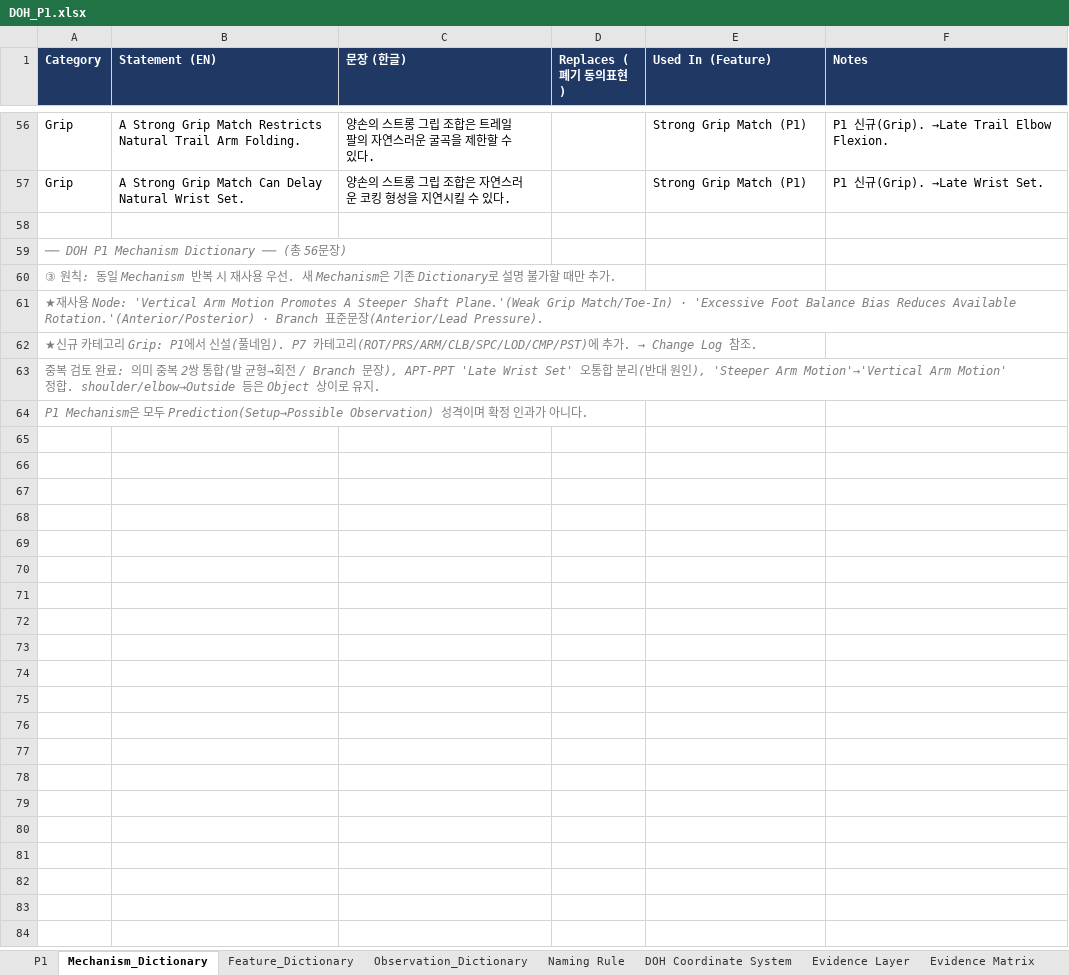
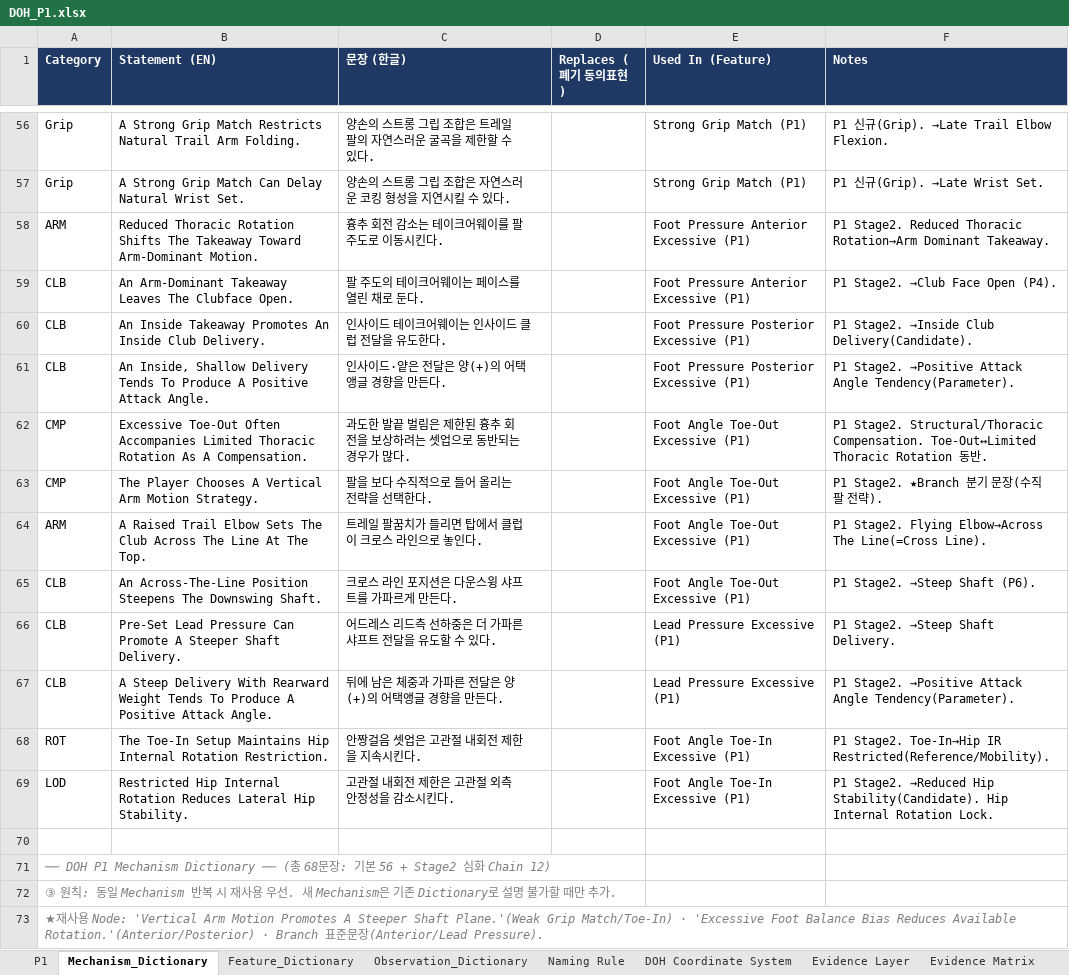
Before and after one commit to tinyalex3628-dotcom/doh-golf-survey, an Excel workbook: DOH_P1.xlsx, sheet Mechanism_Dictionary, drawn as a sheet; only a part is shown, gaps mark what is left out; the shorter side is filled out with more unchanged rows; values as stored, in another font and other column widths than the file's, no borders; addresses are those after the commit; the diff names each change by its address in the sheet, - before the commit and + after, or states it on an @@ line.

```diff
--- a/DOH_P1.xlsx (sheet Mechanism_Dictionary)
+++ b/DOH_P1.xlsx (sheet Mechanism_Dictionary)
+row 58: ARM | Reduced Thoracic Rotation Shifts The Takeaway Toward Arm-Dominant Motion. | 흉추 회전 감소는 테이크어웨이를 팔 주도로 이동시킨다. |  | Foot Pressure Anterior Excessive (P1) | P1 Stage2. Reduced Thoracic Rotation→Arm Dominant Takeaway.
+row 59: CLB | An Arm-Dominant Takeaway Leaves The Clubface Open. | 팔 주도의 테이크어웨이는 페이스를 열린 채로 둔다. |  | Foot Pressure Anterior Excessive (P1) | P1 Stage2. →Club Face Open (P4).
+row 60: CLB | An Inside Takeaway Promotes An Inside Club Delivery. | 인사이드 테이크어웨이는 인사이드 클럽 전달을 유도한다. |  | Foot Pressure Posterior Excessive (P1) | P1 Stage2. →Inside Club Delivery(Candidate).
+row 61: CLB | An Inside, Shallow Delivery Tends To Produce A Positive Attack Angle. | 인사이드·얕은 전달은 양(+)의 어택앵글 경향을 만든다. |  | Foot Pressure Posterior Excessive (P1) | P1 Stage2. →Positive Attack Angle Tendency(Parameter).
+row 62: CMP | Excessive Toe-Out Often Accompanies Limited Thoracic Rotation As A Compensation. | 과도한 발끝 벌림은 제한된 흉추 회전을 보상하려는 셋업으로 동반되는 경우가 많다. |  | Foot Angle Toe-Out Excessive (P1) | P1 Stage2. Structural/Thoracic Compensation. Toe-Out↔Limited Thoracic Rotation 동반.
+row 63: CMP | The Player Chooses A Vertical Arm Motion Strategy. | 팔을 보다 수직적으로 들어 올리는 전략을 선택한다. |  | Foot Angle Toe-Out Excessive (P1) | P1 Stage2. ★Branch 분기 문장(수직 팔 전략).
+row 64: ARM | A Raised Trail Elbow Sets The Club Across The Line At The Top. | 트레일 팔꿈치가 들리면 탑에서 클럽이 크로스 라인으로 놓인다. |  | Foot Angle Toe-Out Excessive (P1) | P1 Stage2. Flying Elbow→Across The Line(=Cross Line).
+row 65: CLB | An Across-The-Line Position Steepens The Downswing Shaft. | 크로스 라인 포지션은 다운스윙 샤프트를 가파르게 만든다. |  | Foot Angle Toe-Out Excessive (P1) | P1 Stage2. →Steep Shaft (P6).
+row 66: CLB | Pre-Set Lead Pressure Can Promote A Steeper Shaft Delivery. | 어드레스 리드측 선하중은 더 가파른 샤프트 전달을 유도할 수 있다. |  | Lead Pressure Excessive (P1) | P1 Stage2. →Steep Shaft Delivery.
+row 67: CLB | A Steep Delivery With Rearward Weight Tends To Produce A Positive Attack Angle. | 뒤에 남은 체중과 가파른 전달은 양(+)의 어택앵글 경향을 만든다. |  | Lead Pressure Excessive (P1) | P1 Stage2. →Positive Attack Angle Tendency(Parameter).
+row 68: ROT | The Toe-In Setup Maintains Hip Internal Rotation Restriction. | 안짱걸음 셋업은 고관절 내회전 제한을 지속시킨다. |  | Foot Angle Toe-In Excessive (P1) | P1 Stage2. Toe-In→Hip IR Restricted(Reference/Mobility).
+row 69: LOD | Restricted Hip Internal Rotation Reduces Lateral Hip Stability. | 고관절 내회전 제한은 고관절 외측 안정성을 감소시킨다. |  | Foot Angle Toe-In Excessive (P1) | P1 Stage2. →Reduced Hip Stability(Candidate). Hip Internal Rotation Lock.
-A71 (Category): …총 56문장)
+A71 (Category): …총 68문장: 기본 56 + Stage2 심화 Chain 12)
```
Also changed, not shown: sheet DOH Change Log, sheet DOH Candidate Concepts, sheet DOH Biomechanical Concepts, sheet DOH Coaching Knowledge, sheet Todo, sheet P1, other sheet tabs.
